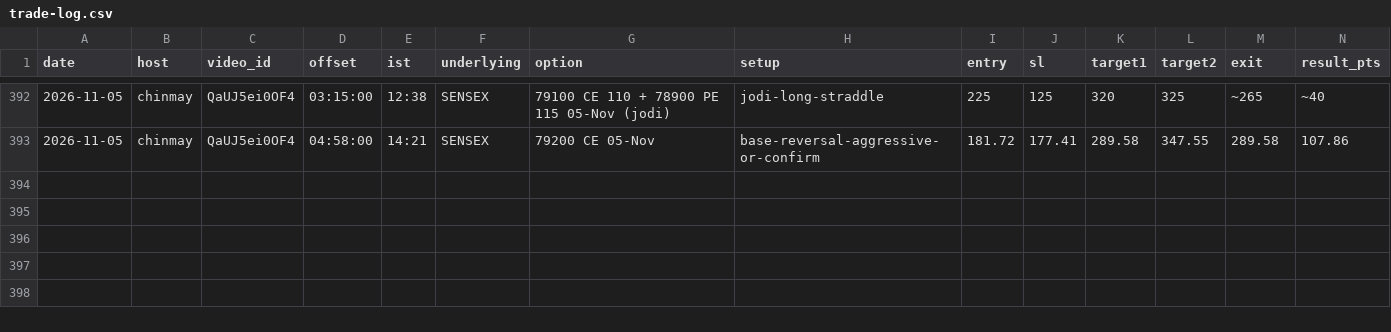
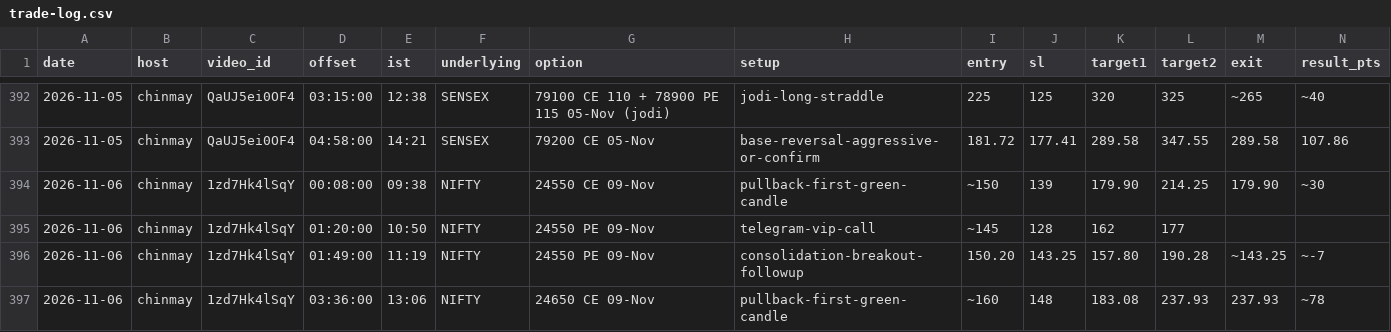
Before and after one commit to jayldce/trading-cafe-study-desk, a CSV file: knowledge/trade-log.csv, drawn as a sheet; only a part is shown, gaps mark what is left out; rows hold the shown columns only; the diff names each change by its address in the sheet, - before the commit and + after, or states it on an @@ line.

```diff
--- a/knowledge/trade-log.csv
+++ b/knowledge/trade-log.csv
+row 394: 2026-11-06 | chinmay | 1zd7Hk4lSqY | 00:08:00 | 09:38 | NIFTY | 24550 CE 09-Nov | pullback-first-green-candle | ~150 | 139 | 179.90 | 214.25 | 179.90 | ~30
+row 395: 2026-11-06 | chinmay | 1zd7Hk4lSqY | 01:20:00 | 10:50 | NIFTY | 24550 PE 09-Nov | telegram-vip-call | ~145 | 128 | 162 | 177
+row 396: 2026-11-06 | chinmay | 1zd7Hk4lSqY | 01:49:00 | 11:19 | NIFTY | 24550 PE 09-Nov | consolidation-breakout-followup | 150.20 | 143.25 | 157.80 | 190.28 | ~143.25 | ~-7
+row 397: 2026-11-06 | chinmay | 1zd7Hk4lSqY | 03:36:00 | 13:06 | NIFTY | 24650 CE 09-Nov | pullback-first-green-candle | ~160 | 148 | 183.08 | 237.93 | 237.93 | ~78
```
Also changed, not shown: 50 other files.
